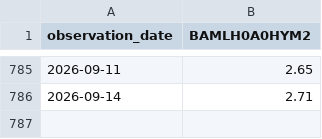
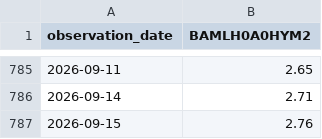
Before and after one commit to learn2lovenlaugh/SPYPredict, a CSV file: data/BAMLH0A0HYM2.csv, drawn as a sheet; only a part is shown, gaps mark what is left out.

```diff
--- a/data/BAMLH0A0HYM2.csv
+++ b/data/BAMLH0A0HYM2.csv
@@ -786 +786,2 @@ observation_date,BAMLH0A0HYM2
 2026-09-14,2.71
+2026-09-15,2.76
```
Also changed, not shown: data/NFCI.csv, data/RSP.csv, 7 other files.
